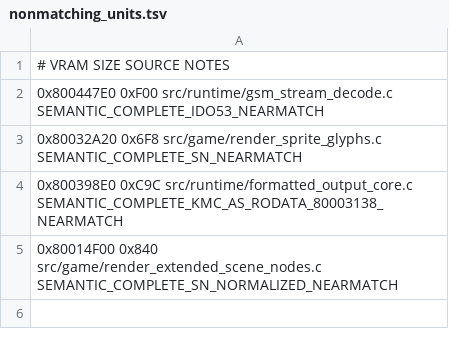
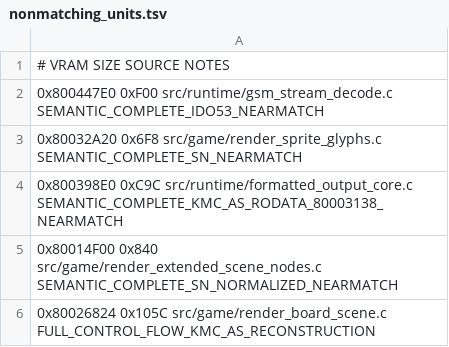
Before and after one commit to TheGh0stShip/Rugrats-Scavenger-Hunt, a TSV file: config/us/nonmatching_units.tsv, drawn as a sheet.

Commit message:
Reconstruct board scene renderer

```diff
--- a/config/us/nonmatching_units.tsv
+++ b/config/us/nonmatching_units.tsv
@@ -5 +5,2 @@
 0x80014F00 0x840 src/game/render_extended_scene_nodes.c SEMANTIC_COMPLETE_SN_NORMALIZED_NEARMATCH
+0x80026824 0x105C src/game/render_board_scene.c FULL_CONTROL_FLOW_KMC_AS_RECONSTRUCTION
```
Also changed, not shown: 1 other file.
